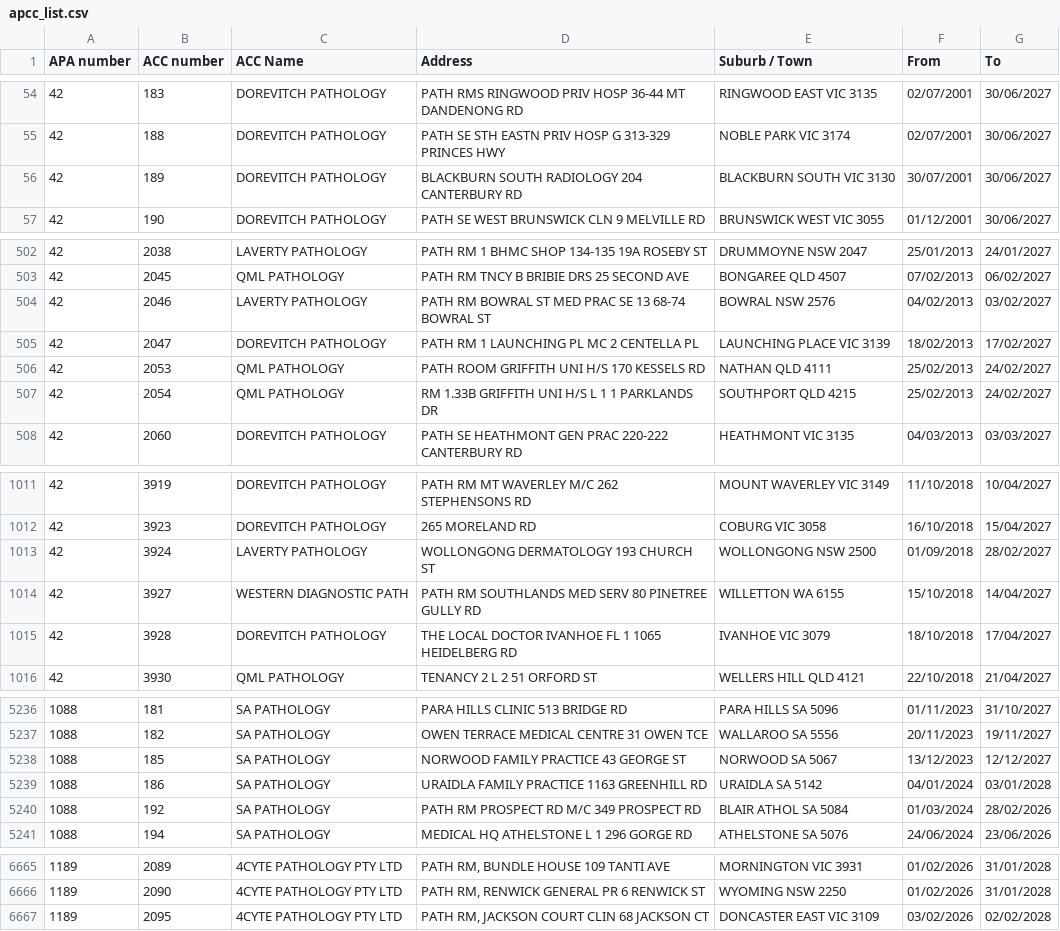
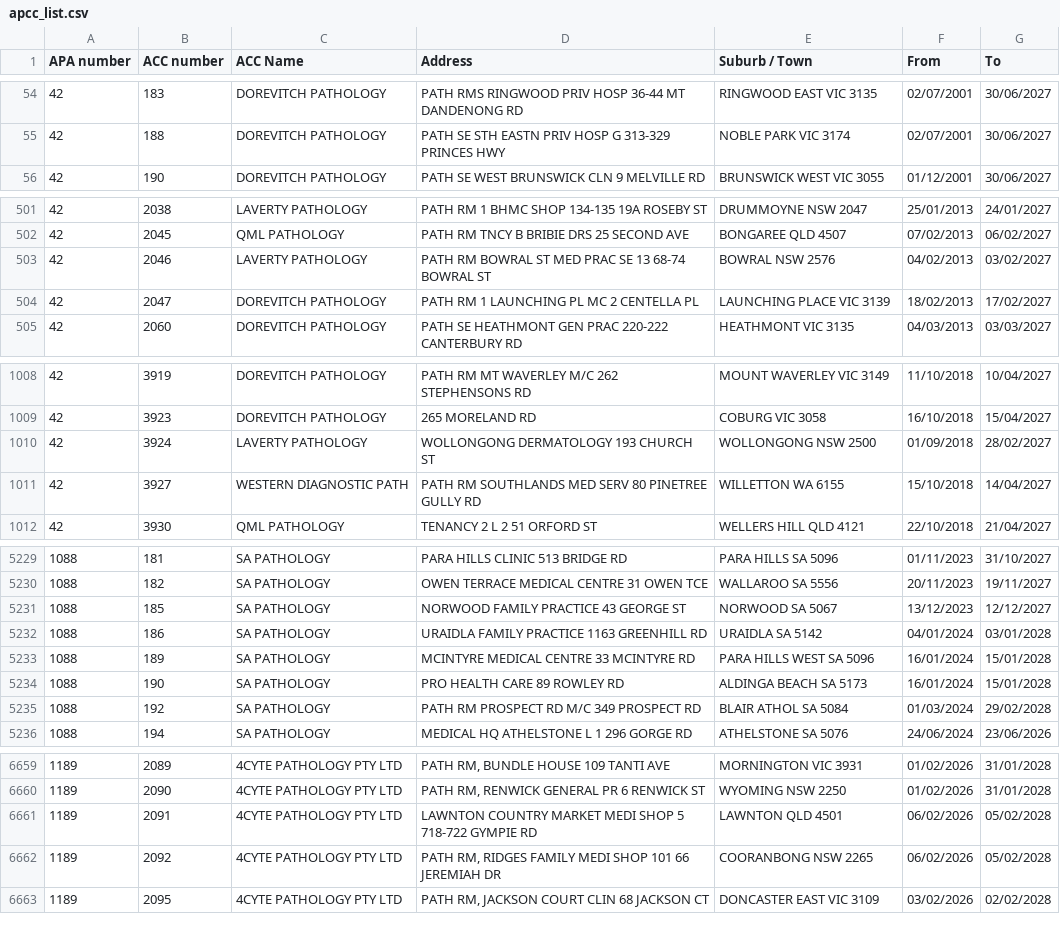
Before and after one commit to nwbort/apcc, a CSV file: apcc_list.csv, drawn as a sheet; only a part is shown, gaps mark what is left out; the diff covers the shown part only.

```diff
--- a/apcc_list.csv
+++ b/apcc_list.csv
@@ -55,3 +55,2 @@ APA number,ACC number,ACC Name,Address,Suburb / Town,From,To
 42,188,DOREVITCH PATHOLOGY,PATH SE STH EASTN PRIV HOSP G 313-329 PRINCES HWY,NOBLE PARK VIC 3174,02/07/2001,30/06/2027
-42,189,DOREVITCH PATHOLOGY,BLACKBURN SOUTH RADIOLOGY 204 CANTERBURY RD,BLACKBURN SOUTH VIC 3130,30/07/2001,30/06/2027
 42,190,DOREVITCH PATHOLOGY,PATH SE WEST BRUNSWICK CLN 9 MELVILLE RD,BRUNSWICK WEST VIC 3055,01/12/2001,30/06/2027
@@ -505,4 +504,2 @@ APA number,ACC number,ACC Name,Address,Suburb / Town,From,To
 42,2047,DOREVITCH PATHOLOGY,PATH RM 1 LAUNCHING PL MC 2 CENTELLA PL,LAUNCHING PLACE VIC 3139,18/02/2013,17/02/2027
-42,2053,QML PATHOLOGY,PATH ROOM GRIFFITH UNI H/S 170 KESSELS RD,NATHAN QLD 4111,25/02/2013,24/02/2027
-42,2054,QML PATHOLOGY,RM 1.33B GRIFFITH UNI H/S L 1 1 PARKLANDS DR,SOUTHPORT QLD 4215,25/02/2013,24/02/2027
 42,2060,DOREVITCH PATHOLOGY,PATH SE HEATHMONT GEN PRAC 220-222 CANTERBURY RD,HEATHMONT VIC 3135,04/03/2013,03/03/2027
@@ -1014,3 +1011,2 @@ APA number,ACC number,ACC Name,Address,Suburb / Town,From,To
 42,3927,WESTERN DIAGNOSTIC PATH,PATH RM SOUTHLANDS MED SERV 80 PINETREE GULLY RD,WILLETTON WA 6155,15/10/2018,14/04/2027
-42,3928,DOREVITCH PATHOLOGY,THE LOCAL DOCTOR IVANHOE FL 1 1065 HEIDELBERG RD,IVANHOE VIC 3079,18/10/2018,17/04/2027
 42,3930,QML PATHOLOGY,TENANCY 2 L 2 51 ORFORD ST,WELLERS HILL QLD 4121,22/10/2018,21/04/2027
@@ -5239,3 +5232,5 @@ APA number,ACC number,ACC Name,Address,Suburb / Town,From,To
 1088,186,SA PATHOLOGY,URAIDLA FAMILY PRACTICE 1163 GREENHILL RD,URAIDLA SA 5142,04/01/2024,03/01/2028
-1088,192,SA PATHOLOGY,PATH RM PROSPECT RD M/C 349 PROSPECT RD,BLAIR ATHOL SA 5084,01/03/2024,28/02/2026
+1088,189,SA PATHOLOGY,MCINTYRE MEDICAL CENTRE 33 MCINTYRE RD,PARA HILLS WEST SA 5096,16/01/2024,15/01/2028
+1088,190,SA PATHOLOGY,PRO HEALTH CARE 89 ROWLEY RD,ALDINGA BEACH SA 5173,16/01/2024,15/01/2028
+1088,192,SA PATHOLOGY,PATH RM PROSPECT RD M/C 349 PROSPECT RD,BLAIR ATHOL SA 5084,01/03/2024,29/02/2028
 1088,194,SA PATHOLOGY,MEDICAL HQ ATHELSTONE L 1 296 GORGE RD,ATHELSTONE SA 5076,24/06/2024,23/06/2026
@@ -6666,2 +6660,4 @@ APA number,ACC number,ACC Name,Address,Suburb / Town,From,To
 1189,2090,4CYTE PATHOLOGY PTY LTD,"PATH RM, RENWICK GENERAL PR 6 RENWICK ST",WYOMING NSW 2250,01/02/2026,31/01/2028
+1189,2091,4CYTE PATHOLOGY PTY LTD,LAWNTON COUNTRY MARKET MEDI SHOP 5 718-722 GYMPIE RD,LAWNTON QLD 4501,06/02/2026,05/02/2028
+1189,2092,4CYTE PATHOLOGY PTY LTD,"PATH RM, RIDGES FAMILY MEDI SHOP 101 66 JEREMIAH DR",COORANBONG NSW 2265,06/02/2026,05/02/2028
 1189,2095,4CYTE PATHOLOGY PTY LTD,"PATH RM, JACKSON COURT CLIN 68 JACKSON CT",DONCASTER EAST VIC 3109,03/02/2026,02/02/2028
```
Also changed, not shown: 4 removed rows and 3 edited cells elsewhere in this file.
